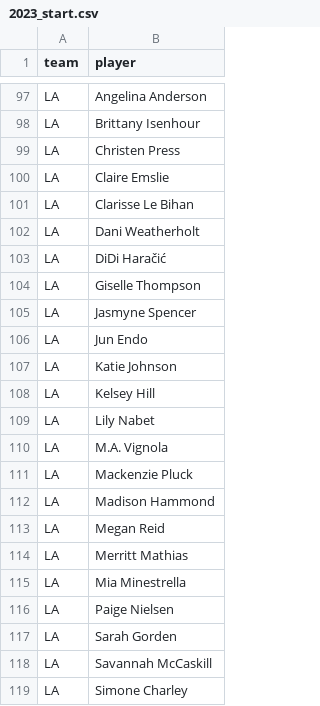
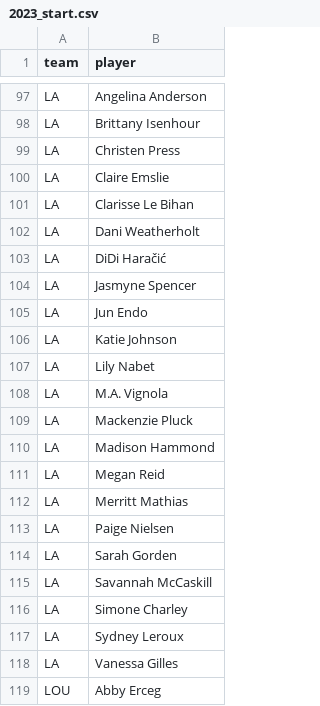
Before and after one commit to agale123/soccer-analytics, a CSV file: offseason-movement/nwsl/2023_start.csv, drawn as a sheet; only a part is shown, gaps mark what is left out; the shorter side is filled out with more unchanged rows.

```diff
--- a/offseason-movement/nwsl/2023_start.csv
+++ b/offseason-movement/nwsl/2023_start.csv
@@ -103,3 +103,2 @@ LA,Dani Weatherholt
 LA,DiDi Haračić
-LA,Giselle Thompson
 LA,Jasmyne Spencer
@@ -107,3 +106,2 @@ LA,Jun Endo
 LA,Katie Johnson
-LA,Kelsey Hill
 LA,Lily Nabet
@@ -114,3 +112,2 @@ LA,Megan Reid
 LA,Merritt Mathias
-LA,Mia Minestrella
 LA,Paige Nielsen
```
Also changed, not shown: offseason-movement/nwsl/2022_end.csv.
